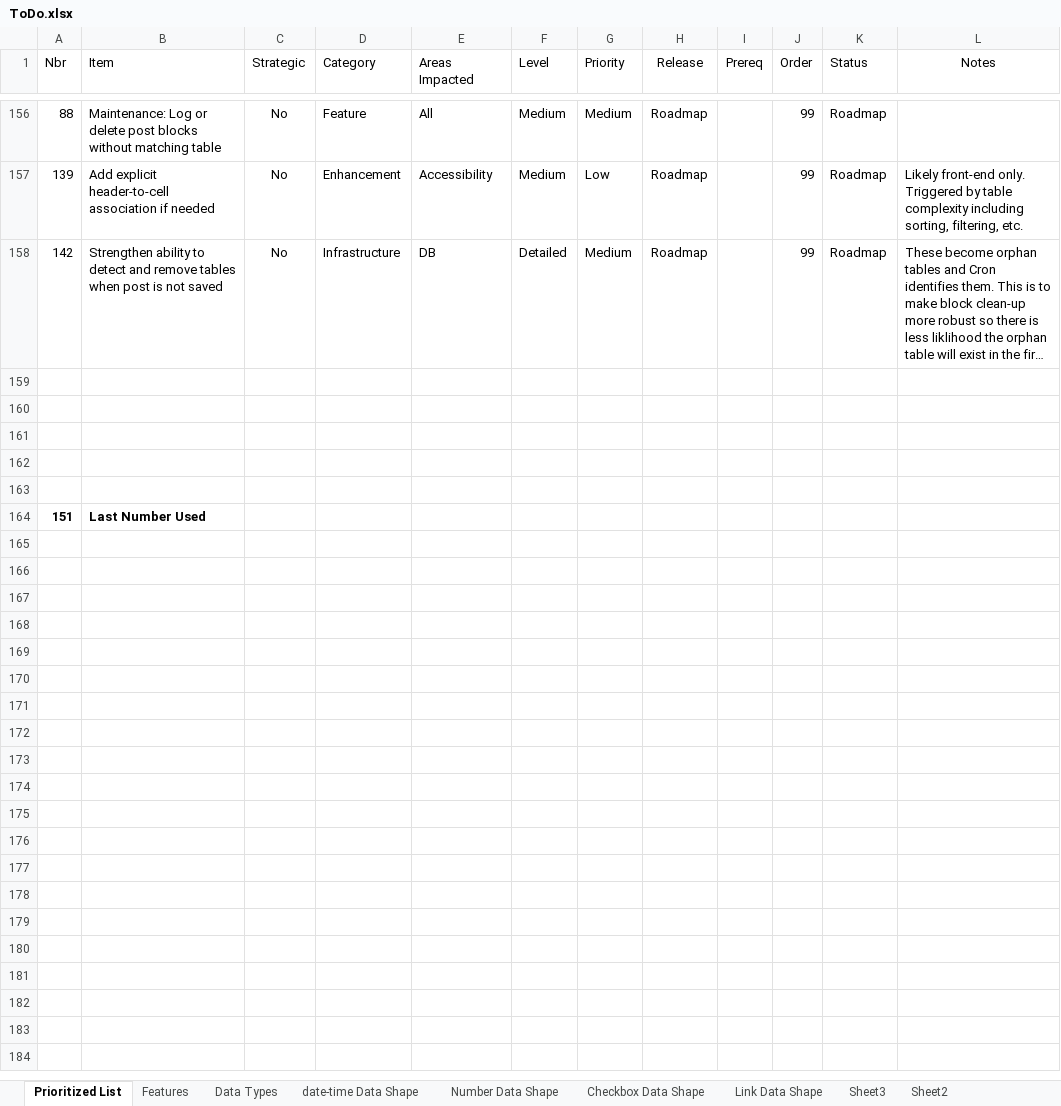
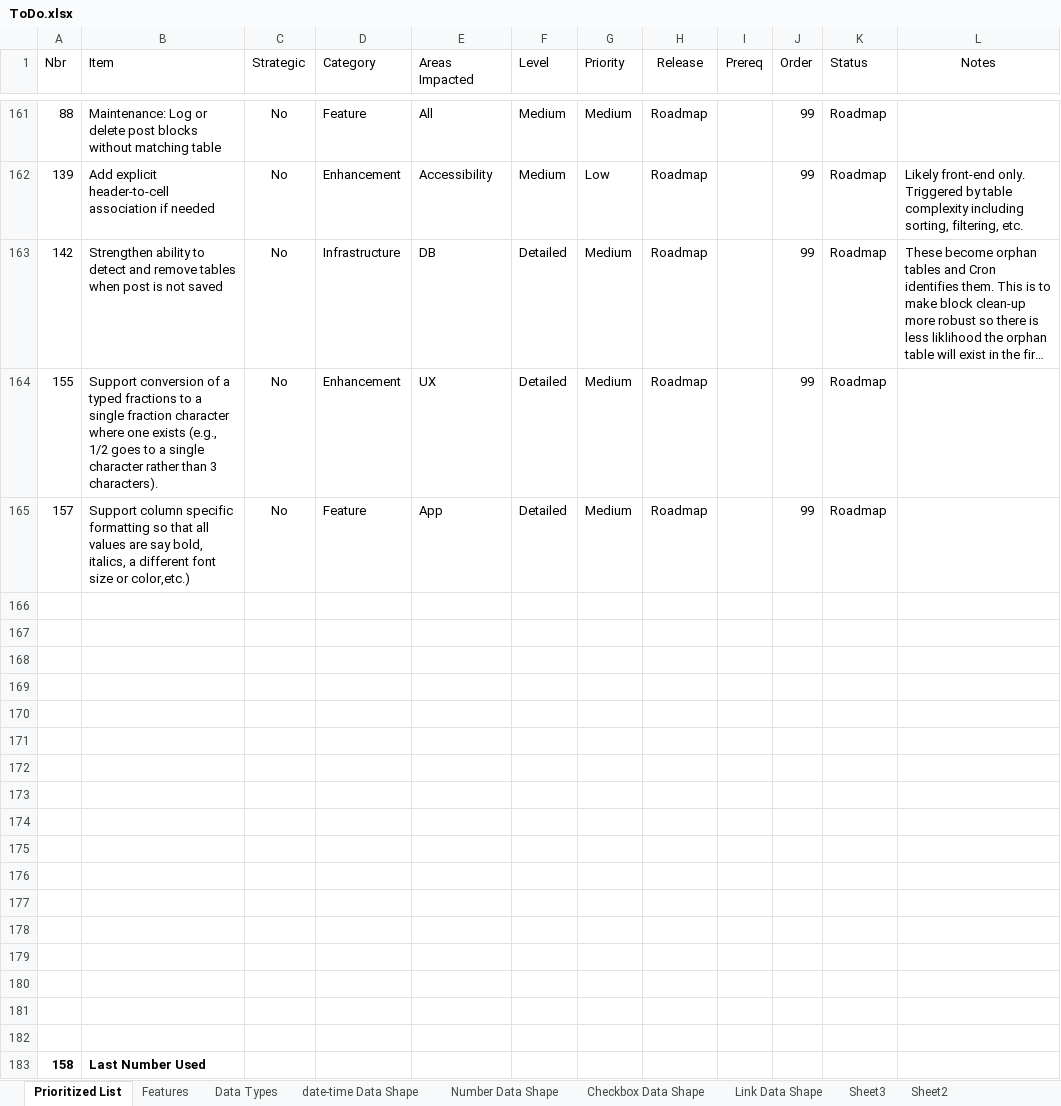
Before and after one commit to gschaub/dynamic-tables, an Excel workbook: Development Docs/ToDo.xlsx, sheet Prioritized List, drawn as a sheet; only a part is shown, gaps mark what is left out; long unchanged cells end in …; values as stored, in another font and other column widths than the file's, no borders; addresses are those after the commit; the diff covers the shown part only; the diff names each change by its address in the sheet, - before the commit and + after, or states it on an @@ line.

Commit message:
Cleanup and support for WP 7.1

```diff
--- a/Development Docs/ToDo.xlsx (sheet Prioritized List)
+++ b/Development Docs/ToDo.xlsx (sheet Prioritized List)
+row 164: 155 | Support conversion of a typed fractions to a single fraction character where one exists (e.g., 1/2 goes to a single character rather than 3 characters). | No | Enhancement | UX | Detailed | Medium | Roadmap |  | 99 | Roadmap
+row 165: 157 | Support column specific formatting so that all values are say bold, italics, a different font size or color,etc.) | No | Feature | App | Detailed | Medium | Roadmap |  | 99 | Roadmap
-row 171: 151 | Last Number Used
+row 171: (empty)
+row 172: (empty)
+row 173: (empty)
+row 174: (empty)
+row 175: (empty)
+row 176: (empty)
+row 177: (empty)
+row 178: (empty)
+row 179: (empty)
+row 180: (empty)
+row 181: (empty)
+row 182: (empty)
+row 183: 158 | Last Number Used
```
Also changed, not shown: 9 added rows, 4 removed rows, 112 hidden or unhidden rows and 4 edited cells elsewhere in this sheet, 11 other files.
